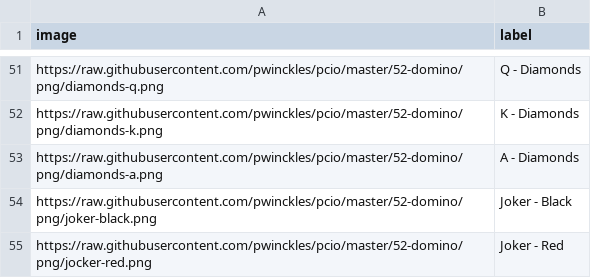
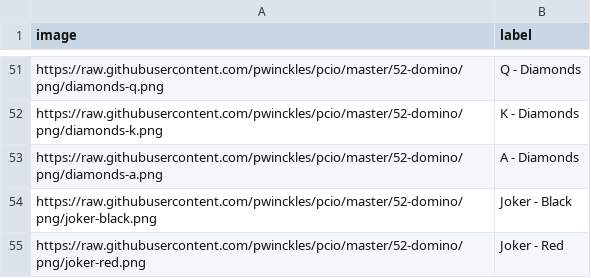
Before and after one commit to pwinckles/pcio, a CSV file: 52-domino/png/cards.csv, drawn as a sheet; only a part is shown, gaps mark what is left out.

Commit message:
fix typo

```diff
--- a/52-domino/png/cards.csv
+++ b/52-domino/png/cards.csv
@@ -54,2 +54,2 @@ https://raw.githubusercontent.com/pwinckles/pcio/master/52-domino/png/diamonds-a
 https://raw.githubusercontent.com/pwinckles/pcio/master/52-domino/png/joker-black.png,Joker - Black
-https://raw.githubusercontent.com/pwinckles/pcio/master/52-domino/png/jocker-red.png,Joker - Red
+https://raw.githubusercontent.com/pwinckles/pcio/master/52-domino/png/joker-red.png,Joker - Red
```
